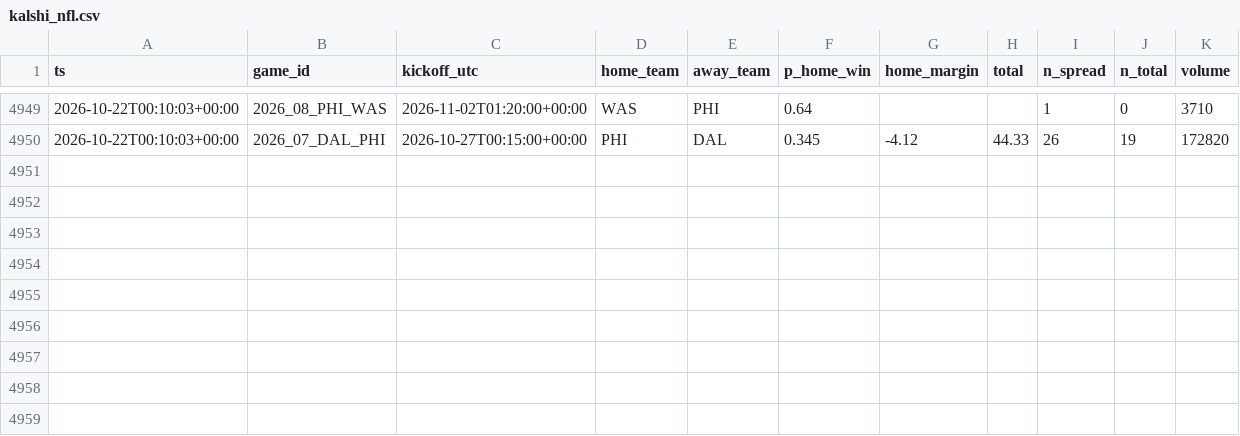
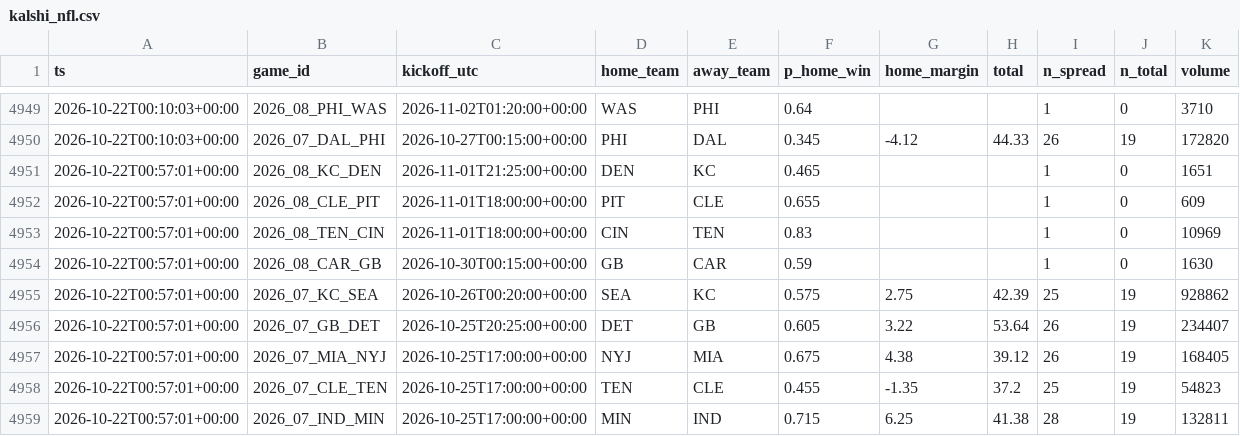
Before and after one commit to jferaz23/nfl-line-model, a CSV file: artifacts/kalshi/kalshi_nfl.csv, drawn as a sheet; only a part is shown, gaps mark what is left out.

```diff
--- a/artifacts/kalshi/kalshi_nfl.csv
+++ b/artifacts/kalshi/kalshi_nfl.csv
@@ -4950 +4950,10 @@ ts,game_id,kickoff_utc,home_team,away_team,p_home_win,home_margin,total,n_spread
 2026-10-22T00:10:03+00:00,2026_07_DAL_PHI,2026-10-27T00:15:00+00:00,PHI,DAL,0.345,-4.12,44.33,26,19,172820
+2026-10-22T00:57:01+00:00,2026_08_KC_DEN,2026-11-01T21:25:00+00:00,DEN,KC,0.465,,,1,0,1651
+2026-10-22T00:57:01+00:00,2026_08_CLE_PIT,2026-11-01T18:00:00+00:00,PIT,CLE,0.655,,,1,0,609
+2026-10-22T00:57:01+00:00,2026_08_TEN_CIN,2026-11-01T18:00:00+00:00,CIN,TEN,0.83,,,1,0,10969
+2026-10-22T00:57:01+00:00,2026_08_CAR_GB,2026-10-30T00:15:00+00:00,GB,CAR,0.59,,,1,0,1630
+2026-10-22T00:57:01+00:00,2026_07_KC_SEA,2026-10-26T00:20:00+00:00,SEA,KC,0.575,2.75,42.39,25,19,928862
+2026-10-22T00:57:01+00:00,2026_07_GB_DET,2026-10-25T20:25:00+00:00,DET,GB,0.605,3.22,53.64,26,19,234407
+2026-10-22T00:57:01+00:00,2026_07_MIA_NYJ,2026-10-25T17:00:00+00:00,NYJ,MIA,0.675,4.38,39.12,26,19,168405
+2026-10-22T00:57:01+00:00,2026_07_CLE_TEN,2026-10-25T17:00:00+00:00,TEN,CLE,0.455,-1.35,37.2,25,19,54823
+2026-10-22T00:57:01+00:00,2026_07_IND_MIN,2026-10-25T17:00:00+00:00,MIN,IND,0.715,6.25,41.38,28,19,132811
```
Also changed, not shown: artifacts/lines/espn_lines.csv, 1 other file.
